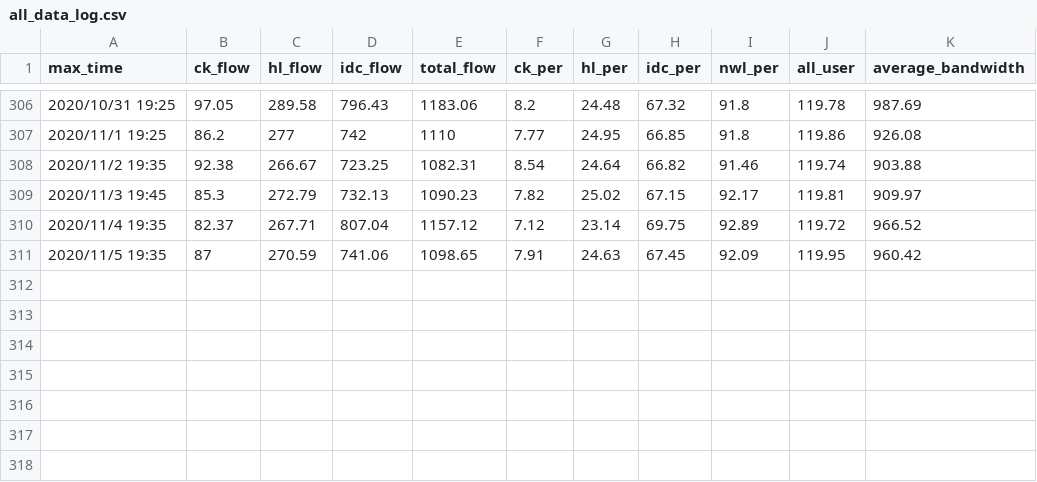
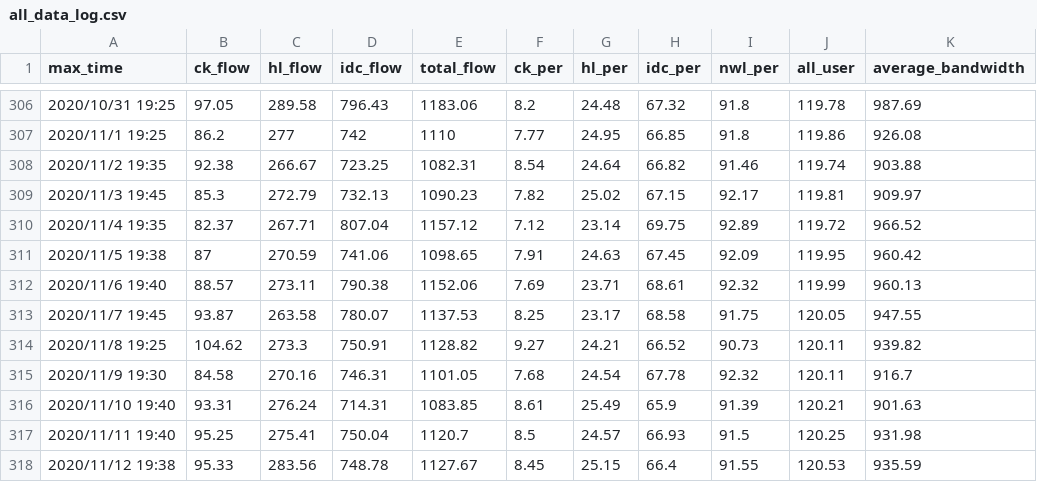
Before and after one commit to Jay-9/CactiData, a CSV file: all_data_log.csv, drawn as a sheet; only a part is shown, gaps mark what is left out.

```diff
--- a/all_data_log.csv
+++ b/all_data_log.csv
@@ -310,2 +310,9 @@ max_time,ck_flow,hl_flow,idc_flow,total_flow,ck_per,hl_per,idc_per,nwl_per,all_u
 2020/11/4 19:35,82.37,267.71,807.04,1157.12,7.12,23.14,69.75,92.89,119.72,966.52
-2020/11/5 19:35,87,270.59,741.06,1098.65,7.91,24.63,67.45,92.09,119.95,960.42
+2020/11/5 19:38,87,270.59,741.06,1098.65,7.91,24.63,67.45,92.09,119.95,960.42
+2020/11/6 19:40,88.57,273.11,790.38,1152.06,7.69,23.71,68.61,92.32,119.99,960.13
+2020/11/7 19:45,93.87,263.58,780.07,1137.53,8.25,23.17,68.58,91.75,120.05,947.55
+2020/11/8 19:25,104.62,273.3,750.91,1128.82,9.27,24.21,66.52,90.73,120.11,939.82
+2020/11/9 19:30,84.58,270.16,746.31,1101.05,7.68,24.54,67.78,92.32,120.11,916.7
+2020/11/10 19:40,93.31,276.24,714.31,1083.85,8.61,25.49,65.9,91.39,120.21,901.63
+2020/11/11 19:40,95.25,275.41,750.04,1120.7,8.5,24.57,66.93,91.5,120.25,931.98
+2020/11/12 19:38,95.33,283.56,748.78,1127.67,8.45,25.15,66.4,91.55,120.53,935.59
```
Also changed, not shown: 2 other files.
